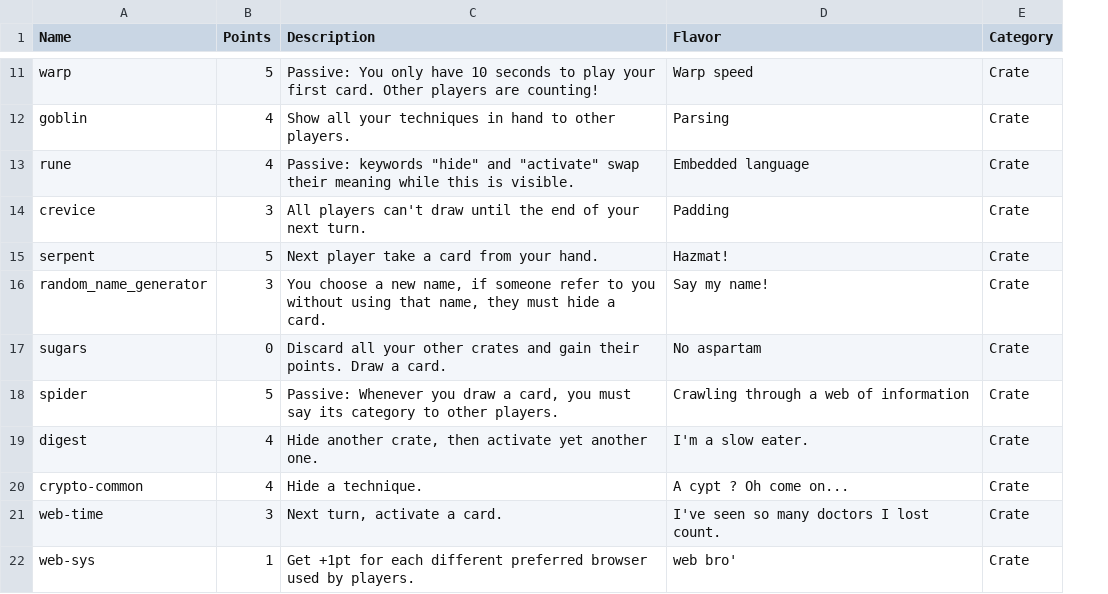
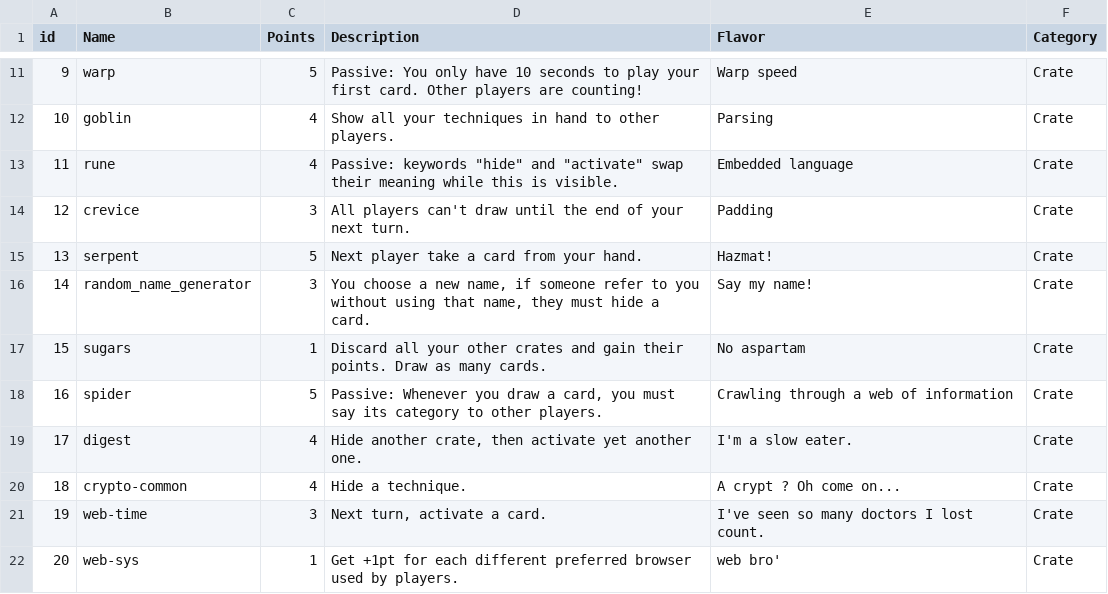
Before and after one commit to Vrixyz/techycards, a CSV file: editions/2024_10/sources/crates.csv, drawn as a sheet; only a part is shown, gaps mark what is left out; addresses are those after the commit; the diff covers the shown part only; the diff names each change by its address in the sheet, - before the commit and + after, or states it on an @@ line.

```diff
--- a/editions/2024_10/sources/crates.csv
+++ b/editions/2024_10/sources/crates.csv
+column A (id), rows 11-22: 9 | 10 | 11 | 12 | 13 | 14 | 15 | 16 | 17 | 18 | 19 | 20
-C17 (Points): 0
+C17 (Points): 1
-D17 (Description): …points. Draw a card.
+D17 (Description): …points. Draw as many cards.
-E20 (Flavor): A cypt ? Oh come on...
+E20 (Flavor): A crypt ? Oh come on...
```
Also changed, not shown: 11 edited cells elsewhere in this file, editions/2024_10/sources/members.csv, editions/2024_10/sources/techniques.csv, 2 other files.
